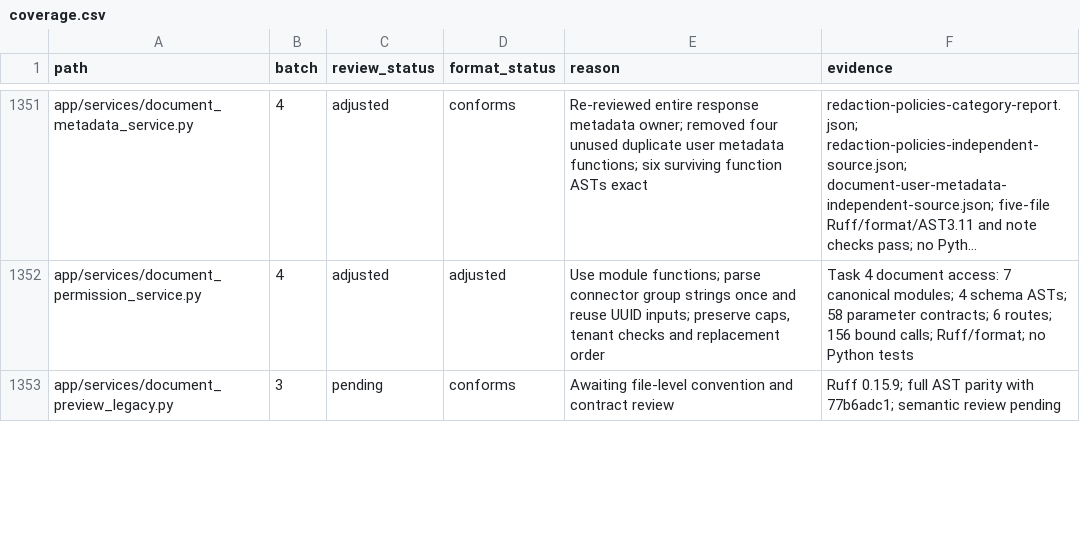
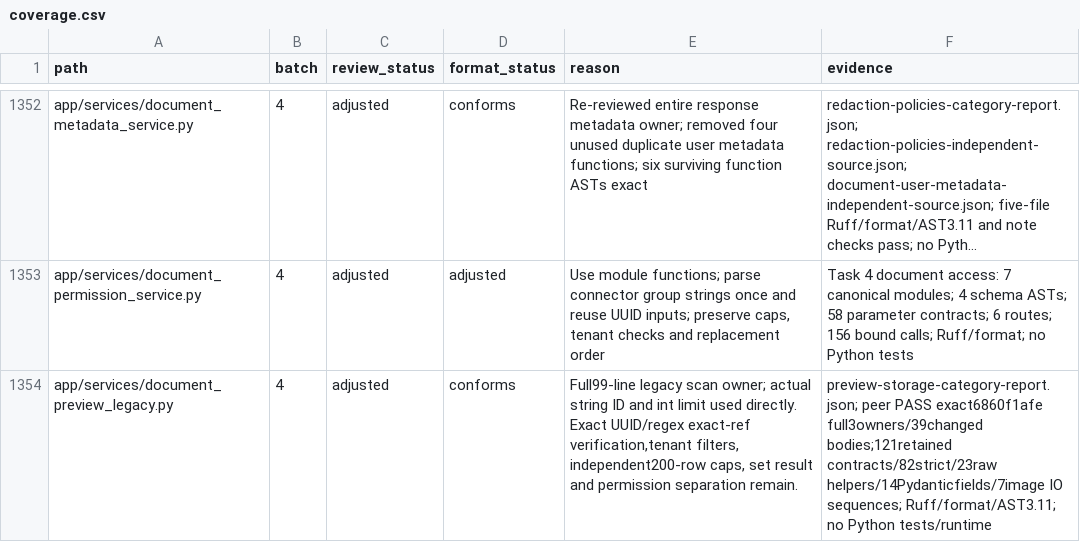
Before and after one commit to skygazer42/MimirQ, a CSV file: docs/maintenance/style-unification/coverage.csv, drawn as a sheet; only a part is shown, gaps mark what is left out; long unchanged cells end in …; addresses are those after the commit; the diff covers the shown part only; the diff names each change by its address in the sheet, - before the commit and + after, or states it on an @@ line.

Commit message:
refactor(preview): consume owned records and image dependencies

```diff
--- a/docs/maintenance/style-unification/coverage.csv
+++ b/docs/maintenance/style-unification/coverage.csv
-B1354 (batch): 3
+B1354 (batch): 4
-C1354 (review_status): pending
+C1354 (review_status): adjusted
-E1354 (reason): Awaiting file-level convention and contract review
+E1354 (reason): Full99-line legacy scan owner; actual string ID and int limit used directly. Exact UUID/regex exact-ref verification,tenant filters, independent200-row caps, set result and permission separation remain.
-F1354 (evidence): Ruff 0.15.9; full AST parity with 77b6adc1; semantic review pending
+F1354 (evidence): preview-storage-category-report.json; peer PASS exact6860f1afe full3owners/39changed bodies;121retained contracts/82strict/23raw helpers/14Pydanticfields/7image IO sequences; Ruff/format/AST3.11; no Python tests/runtime
```
Also changed, not shown: 1 added row and 12 edited cells elsewhere in this file, 8 other files.
